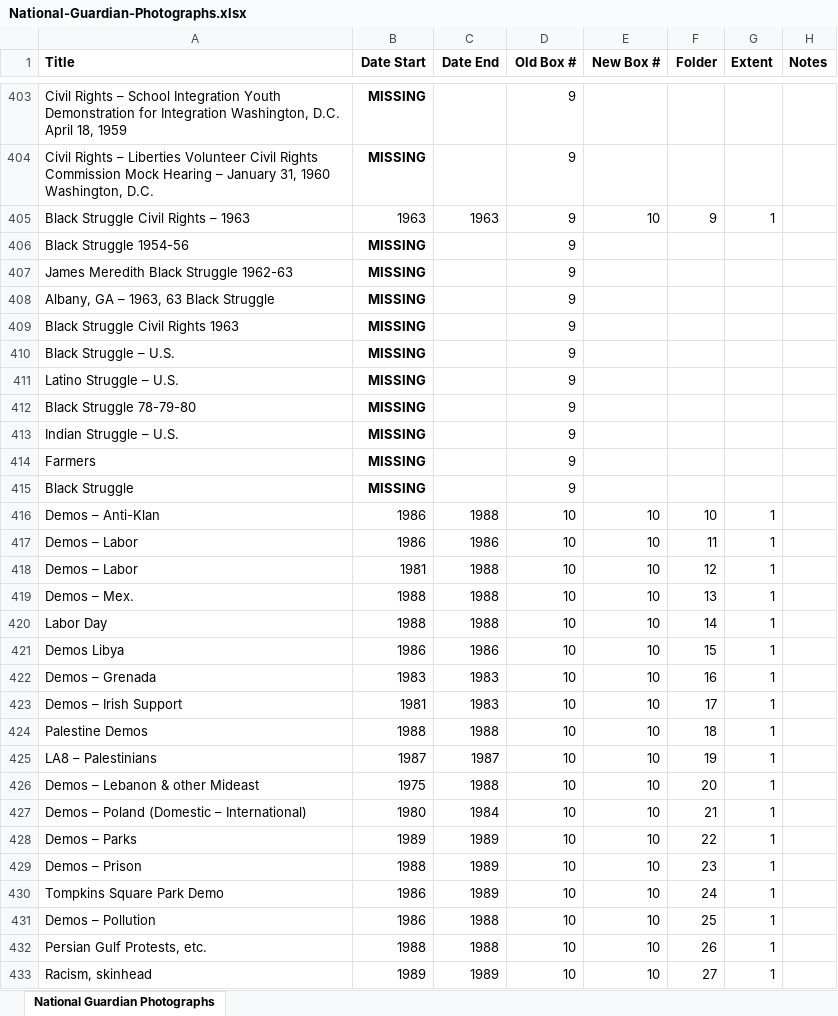
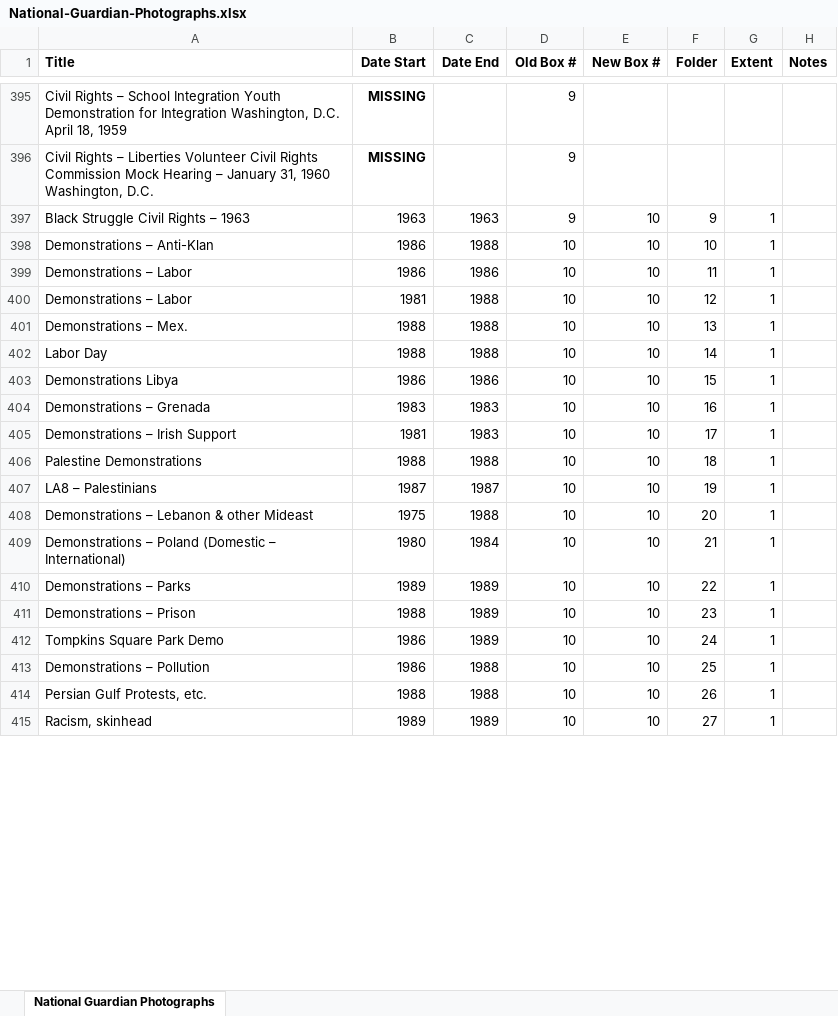
Before and after one commit to meau/useful-archives, an Excel workbook: projects/National Guardian Photographs/National-Guardian-Photographs.xlsx, sheet National Guardian Photographs, drawn as a sheet; only a part is shown, gaps mark what is left out; values as stored, in another font and other column widths than the file's, no borders; removed rows and columns are numbered as before the commit, all else as after; the diff covers the shown part only; the diff names each change by its address in the sheet, - before the commit and + after, or states it on an @@ line.

```diff
--- a/projects/National Guardian Photographs/National-Guardian-Photographs.xlsx (sheet National Guardian Photographs)
+++ b/projects/National Guardian Photographs/National-Guardian-Photographs.xlsx (sheet National Guardian Photographs)
-row 406: Black Struggle 1954-56 | MISSING |  | 9
-row 407: James Meredith Black Struggle 1962-63 | MISSING |  | 9
-row 408: Albany, GA – 1963, 63 Black Struggle | MISSING |  | 9
-row 409: Black Struggle Civil Rights 1963 | MISSING |  | 9
-row 410: Black Struggle – U.S. | MISSING |  | 9
-row 411: Latino Struggle – U.S. | MISSING |  | 9
-row 412: Black Struggle 78-79-80 | MISSING |  | 9
-row 413: Indian Struggle – U.S. | MISSING |  | 9
-row 414: Farmers | MISSING |  | 9
-row 415: Black Struggle | MISSING |  | 9
-A398 (Title): Demos – Anti-Klan
+A398 (Title): Demonstrations – Anti-Klan
-A399:A400 (Title): Demos – Labor
+A399:A400 (Title): Demonstrations – Labor
-A401 (Title): Demos – Mex.
+A401 (Title): Demonstrations – Mex.
-A403 (Title): Demos Libya
+A403 (Title): Demonstrations Libya
-A404 (Title): Demos – Grenada
+A404 (Title): Demonstrations – Grenada
-A405 (Title): Demos – Irish Support
+A405 (Title): Demonstrations – Irish Support
-A406 (Title): Palestine Demos
+A406 (Title): Palestine Demonstrations
-A408 (Title): Demos – Lebanon & other Mideast
+A408 (Title): Demonstrations – Lebanon & other Mideast
-A409 (Title): Demos – Poland…
+A409 (Title): Demonstrations – Poland…
-A410 (Title): Demos – Parks
+A410 (Title): Demonstrations – Parks
-A411 (Title): Demos – Prison
+A411 (Title): Demonstrations – Prison
-A413 (Title): Demos – Pollution
+A413 (Title): Demonstrations – Pollution
```
Also changed, not shown: 8 removed rows and 186 edited cells elsewhere in this sheet, 1 other file.
